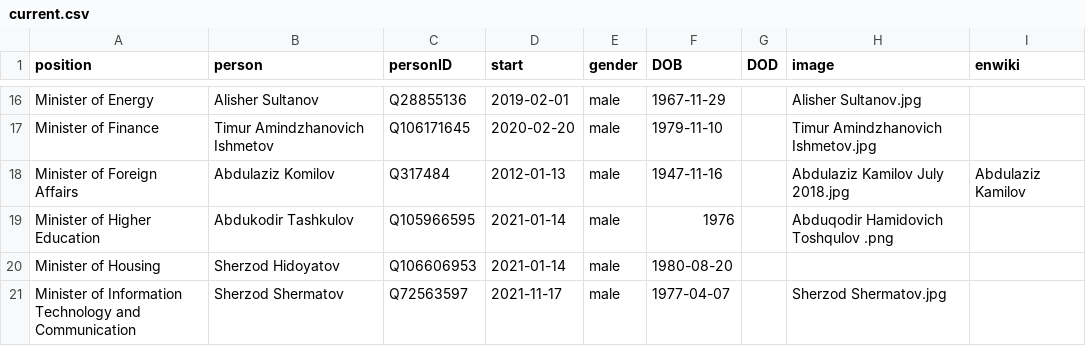
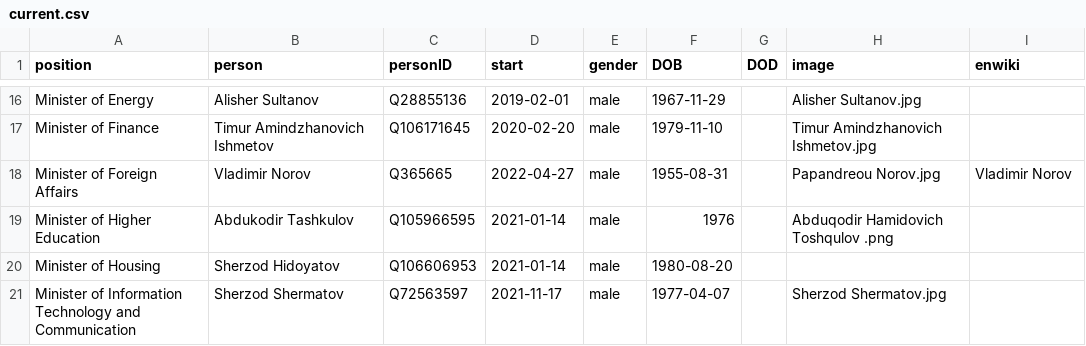
Before and after one commit to every-politician-scrapers/uzbekistan-ministers, a CSV file: html/current.csv, drawn as a sheet; only a part is shown, gaps mark what is left out.

```diff
--- a/html/current.csv
+++ b/html/current.csv
@@ -17,3 +17,3 @@ Minister of Energy,Alisher Sultanov,Q28855136,2019-02-01,male,1967-11-29,,Alishe
 Minister of Finance,Timur Amindzhanovich Ishmetov,Q106171645,2020-02-20,male,1979-11-10,,Timur Amindzhanovich Ishmetov.jpg,
-Minister of Foreign Affairs,Abdulaziz Komilov,Q317484,2012-01-13,male,1947-11-16,,Abdulaziz Kamilov July 2018.jpg,Abdulaziz Kamilov
+Minister of Foreign Affairs,Vladimir Norov,Q365665,2022-04-27,male,1955-08-31,,Papandreou Norov.jpg,Vladimir Norov
 Minister of Higher Education,Abdukodir Tashkulov,Q105966595,2021-01-14,male,1976,,Abduqodir Hamidovich Toshqulov .png,
```
Also changed, not shown: html/holders21.csv, 1 other file.
